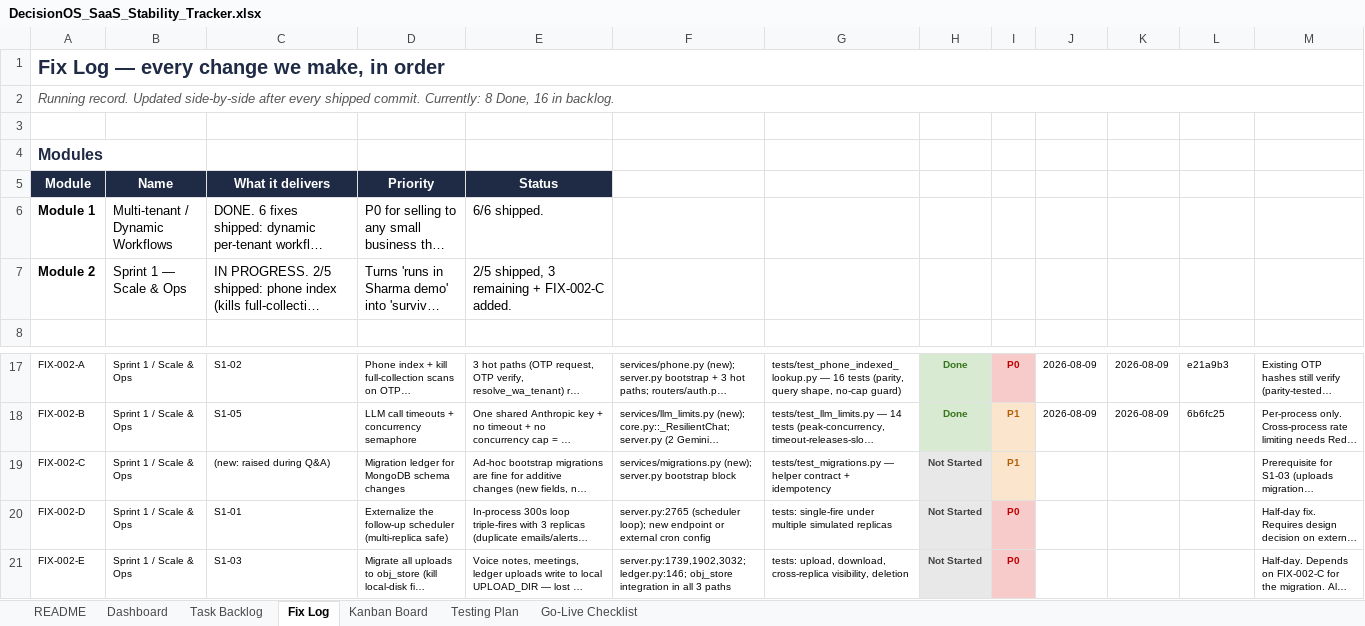
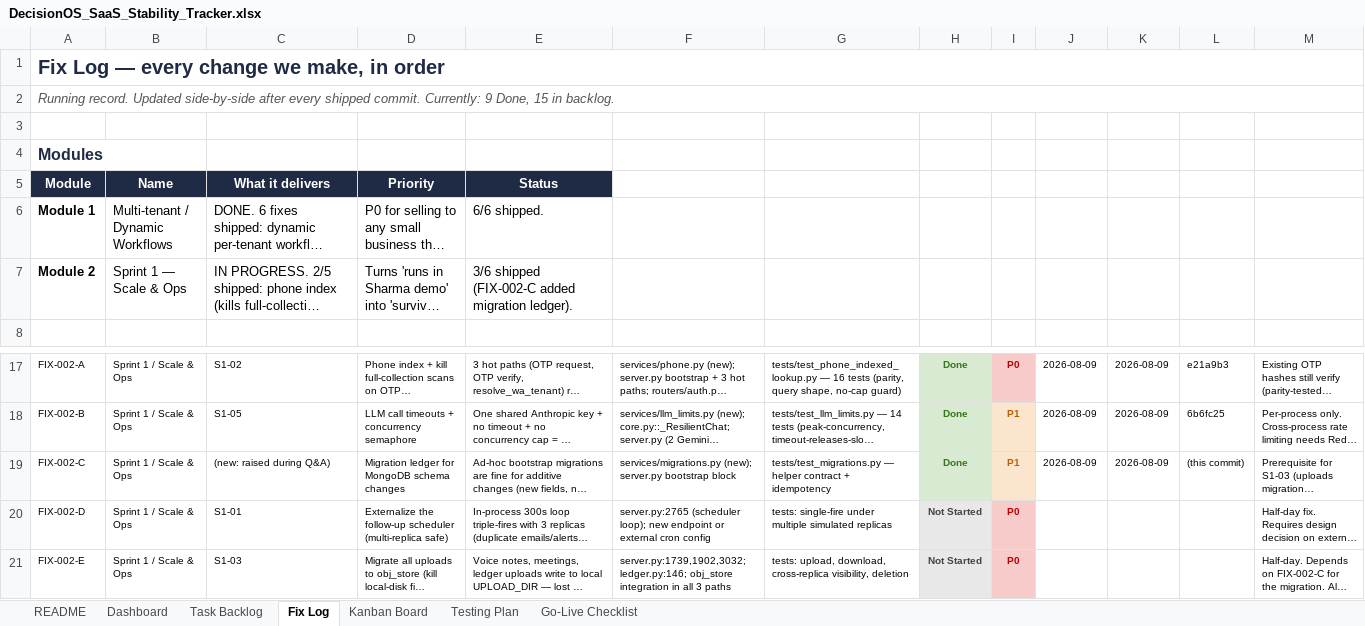
Before and after one commit to quazrelevate-god/DecisionOS, an Excel workbook: docs/DecisionOS_SaaS_Stability_Tracker.xlsx, sheet Fix Log, drawn as a sheet; only a part is shown, gaps mark what is left out; long unchanged cells end in …; values as stored, in another font and other column widths than the file's, no borders; conditional formats not drawn; the diff names each change by its address in the sheet, - before the commit and + after, or states it on an @@ line.

Commit message:
docs(tracker): mark FIX-002-C Done, Sprint 1 = 3/6 shipped

```diff
--- a/docs/DecisionOS_SaaS_Stability_Tracker.xlsx (sheet Fix Log)
+++ b/docs/DecisionOS_SaaS_Stability_Tracker.xlsx (sheet Fix Log)
-A2: …commit. Currently: 8 Done, 16 in backlog.
+A2: …commit. Currently: 9 Done, 15 in backlog.
-E7: 2/5 shipped, 3 remaining + FIX-002-C added.
+E7: 3/6 shipped (FIX-002-C added migration ledger).
-H19: Not Started
+H19: Done
-H19 text colour: #444444
+H19 text colour: #38761D
-J19: (empty)
+J19: 2026-08-09
-K19: (empty)
+K19: 2026-08-09
-L19: (empty)
+L19: (this commit)
```
